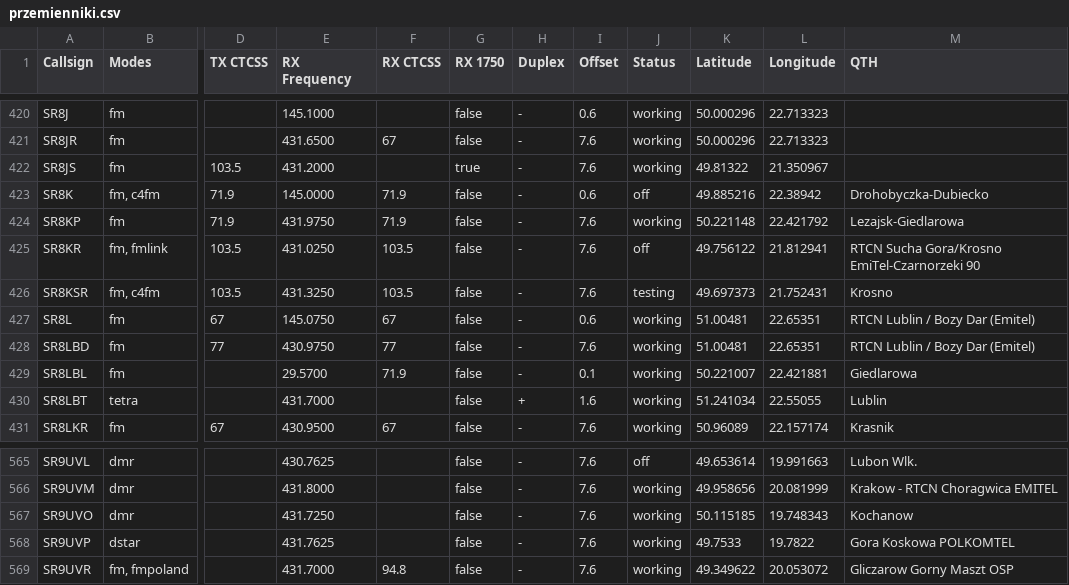
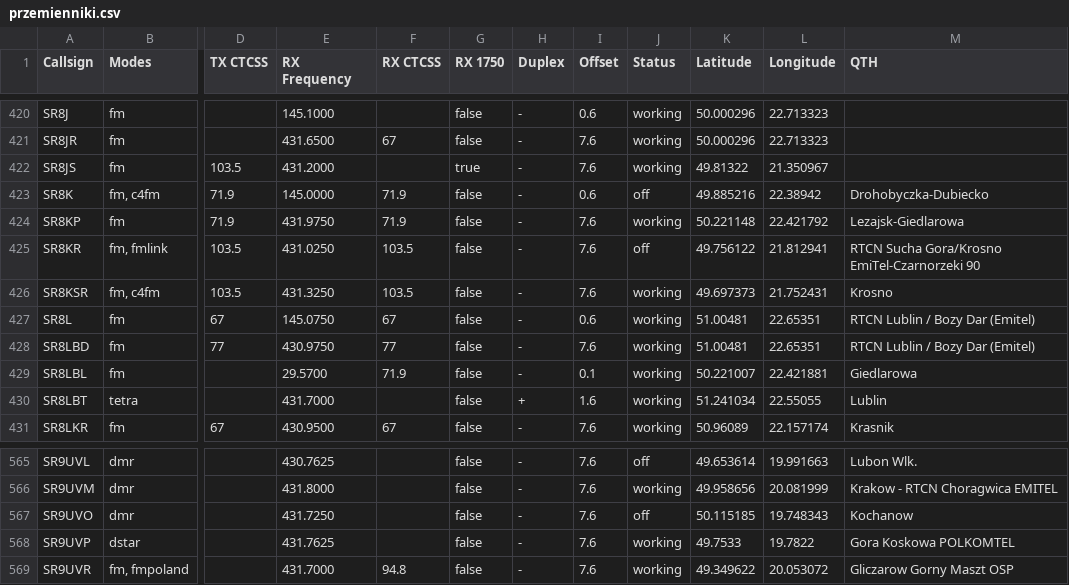
Before and after one commit to przemienniki/baza-przemiennikow, a CSV file: przemienniki.csv, drawn as a sheet; only a part is shown, gaps mark what is left out; the diff names each change by its address in the sheet, - before the commit and + after, or states it on an @@ line.

```diff
--- a/przemienniki.csv
+++ b/przemienniki.csv
-J426 (Status): testing
+J426 (Status): working
-J567 (Status): working
+J567 (Status): off
```
Also changed, not shown: 1 other file.
